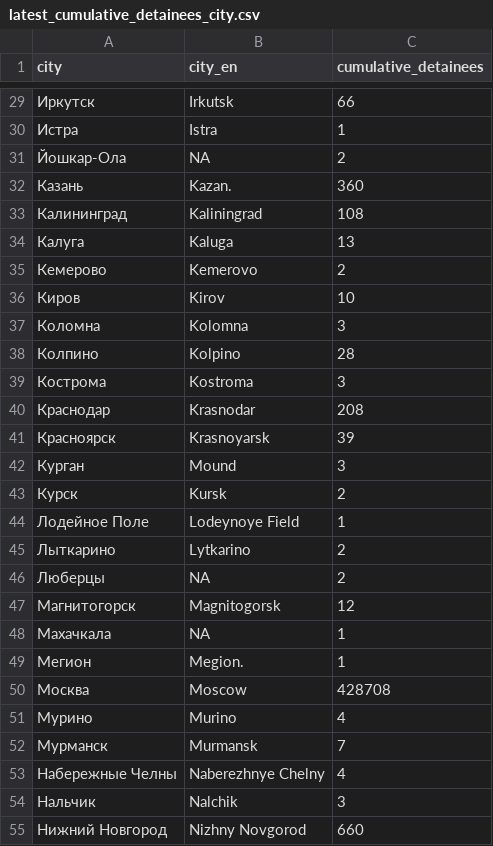
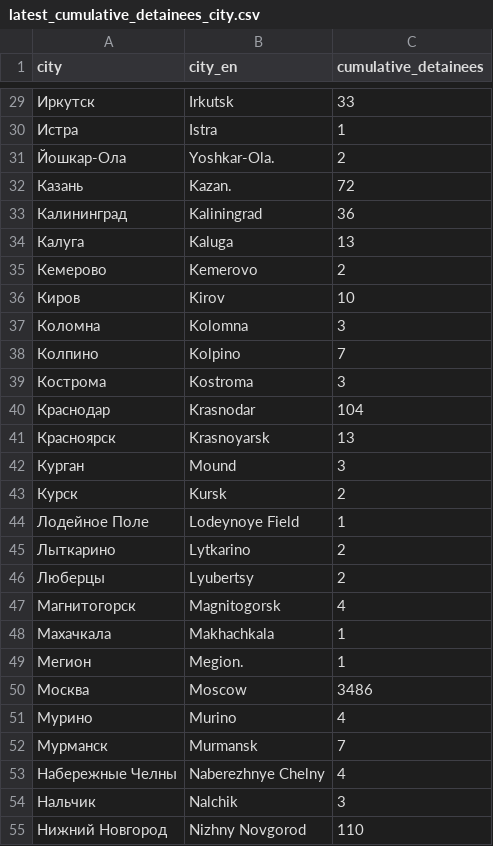
Before and after one commit to nsmediadataunit/russianprotests, a CSV file: data/detainees/latest_cumulative_detainees_city.csv, drawn as a sheet; only a part is shown, gaps mark what is left out; the diff covers the shown part only.

```diff
--- a/data/detainees/latest_cumulative_detainees_city.csv
+++ b/data/detainees/latest_cumulative_detainees_city.csv
@@ -29,6 +29,6 @@ city,city_en,cumulative_detainees
-Иркутск,Irkutsk,66
+Иркутск,Irkutsk,33
 Истра,Istra,1
-Йошкар-Ола,NA,2
-Казань,Kazan.,360
-Калининград,Kaliningrad,108
+Йошкар-Ола,Yoshkar-Ola.,2
+Казань,Kazan.,72
+Калининград,Kaliningrad,36
 Калуга,Kaluga,13
@@ -37,6 +37,6 @@ city,city_en,cumulative_detainees
 Коломна,Kolomna,3
-Колпино,Kolpino,28
+Колпино,Kolpino,7
 Кострома,Kostroma,3
-Краснодар,Krasnodar,208
-Красноярск,Krasnoyarsk,39
+Краснодар,Krasnodar,104
+Красноярск,Krasnoyarsk,13
 Курган,Mound,3
@@ -45,7 +45,7 @@ city,city_en,cumulative_detainees
 Лыткарино,Lytkarino,2
-Люберцы,NA,2
-Магнитогорск,Magnitogorsk,12
-Махачкала,NA,1
+Люберцы,Lyubertsy,2
+Магнитогорск,Magnitogorsk,4
+Махачкала,Makhachkala,1
 Мегион,Megion.,1
-Москва,Moscow,428708
+Москва,Moscow,3486
 Мурино,Murino,4
@@ -54,2 +54,2 @@ city,city_en,cumulative_detainees
 Нальчик,Nalchik,3
-Нижний Новгород,Nizhny Novgorod,660
+Нижний Новгород,Nizhny Novgorod,110
```
Also changed, not shown: 47 edited cells elsewhere in this file, data/district_locations.csv, 4 other files.
